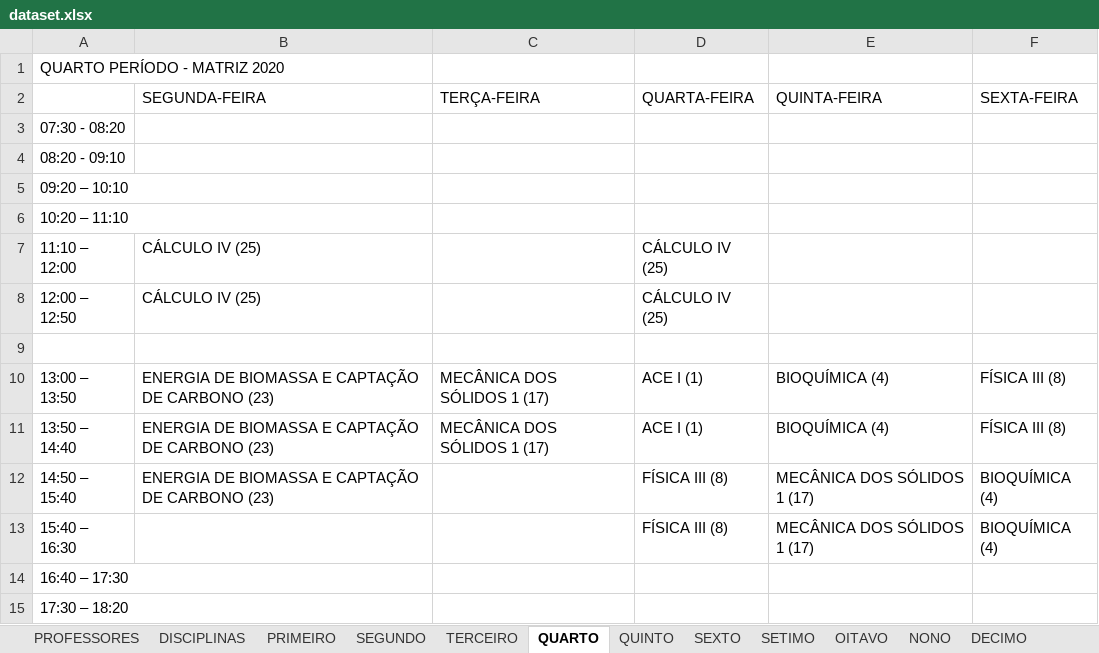
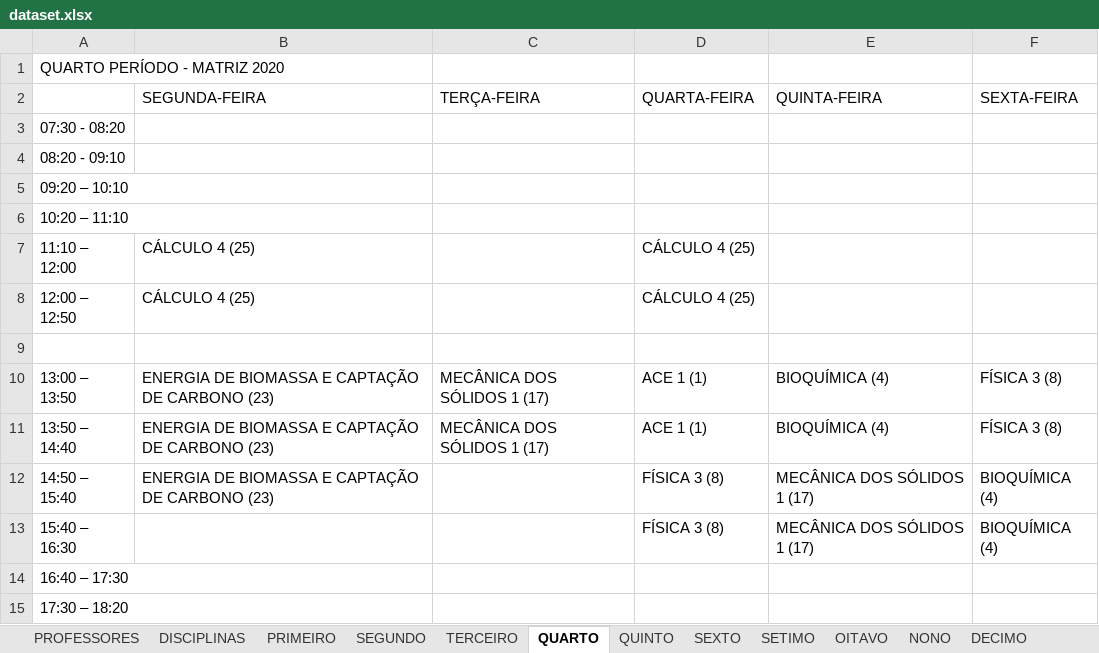
Before and after one commit to igorcavalcantetorres/GESTAO_OFERTA_ACADEMICA, an Excel workbook: dataset.xlsx, sheet QUARTO, drawn as a sheet; values as stored, in another font and other column widths than the file's, no borders; the diff names each change by its address in the sheet, - before the commit and + after, or states it on an @@ line.

Commit message:
Update dataset.xlsx

```diff
--- a/dataset.xlsx (sheet QUARTO)
+++ b/dataset.xlsx (sheet QUARTO)
-B7:B8 (SEGUNDA-FEIRA): CÁLCULO IV (25)
+B7:B8 (SEGUNDA-FEIRA): CÁLCULO 4 (25)
-D7:D8 (QUARTA-FEIRA): CÁLCULO IV (25)
+D7:D8 (QUARTA-FEIRA): CÁLCULO 4 (25)
-D10:D11 (QUARTA-FEIRA): ACE I (1)
+D10:D11 (QUARTA-FEIRA): ACE 1 (1)
-F10:F11 (SEXTA-FEIRA): FÍSICA III (8)
+F10:F11 (SEXTA-FEIRA): FÍSICA 3 (8)
-D12:D13 (QUARTA-FEIRA): FÍSICA III (8)
+D12:D13 (QUARTA-FEIRA): FÍSICA 3 (8)
```
